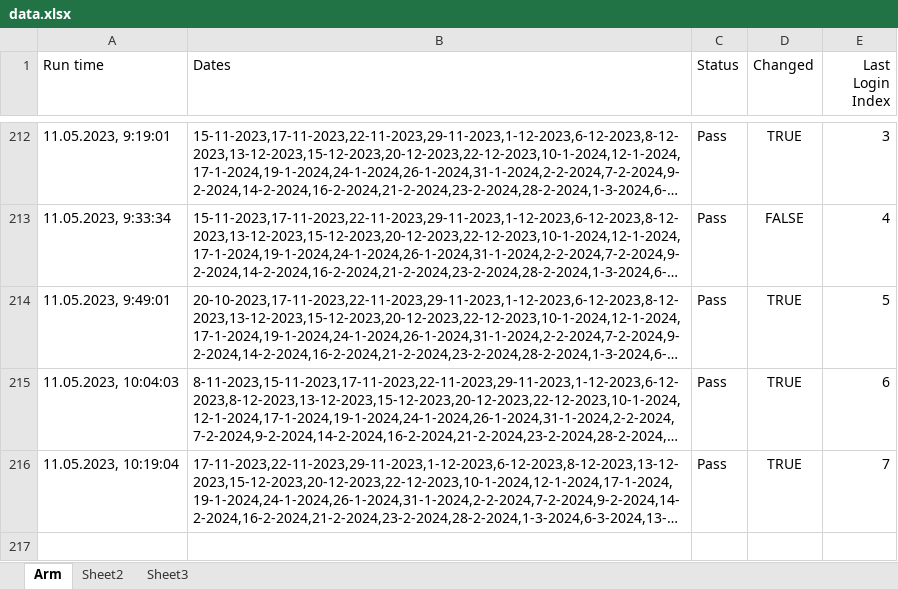
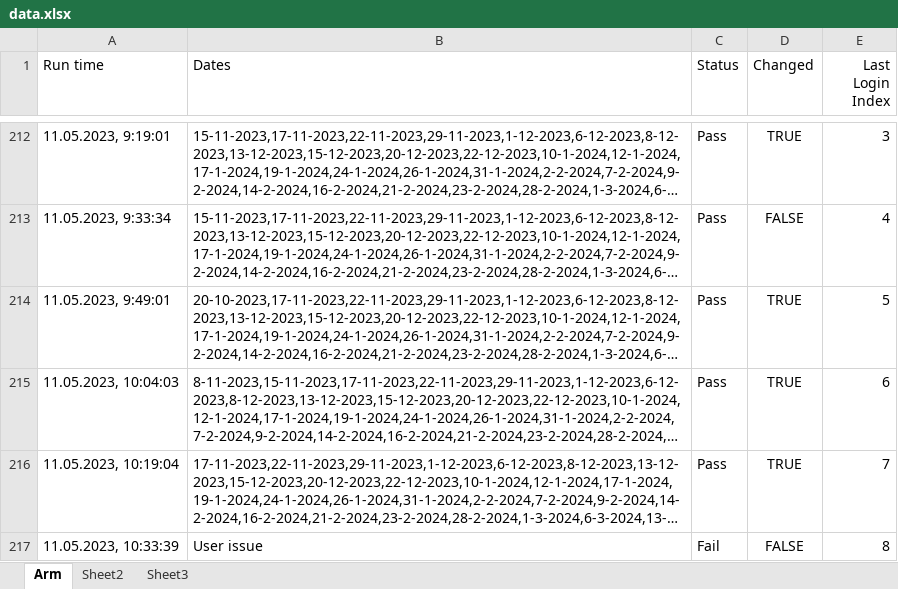
Before and after one commit to GevorgAdamyan/dateCheckerArm, an Excel workbook: data/data.xlsx, sheet Arm, drawn as a sheet; only a part is shown, gaps mark what is left out; long unchanged cells end in …; values as stored, in another font and other column widths than the file's, no borders; the diff names each change by its address in the sheet, - before the commit and + after, or states it on an @@ line.

Commit message:
Update data file

```diff
--- a/data/data.xlsx (sheet Arm)
+++ b/data/data.xlsx (sheet Arm)
+row 217: 11.05.2023, 10:33:39 | User issue | Fail | FALSE | 8
```
